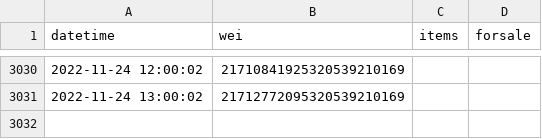
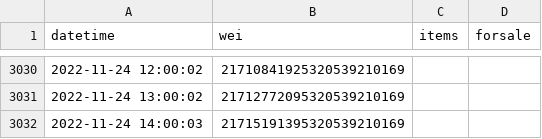
Before and after one commit to pconwell/gamestop-nft-data, a CSV file: gamestop_nft_data.csv, drawn as a sheet; only a part is shown, gaps mark what is left out; the diff names each change by its address in the sheet, - before the commit and + after, or states it on an @@ line.

Commit message:
update csv and rotate logs

```diff
--- a/gamestop_nft_data.csv
+++ b/gamestop_nft_data.csv
+row 3032: 2022-11-24 14:00:03 | 21715191395320539210169
```
